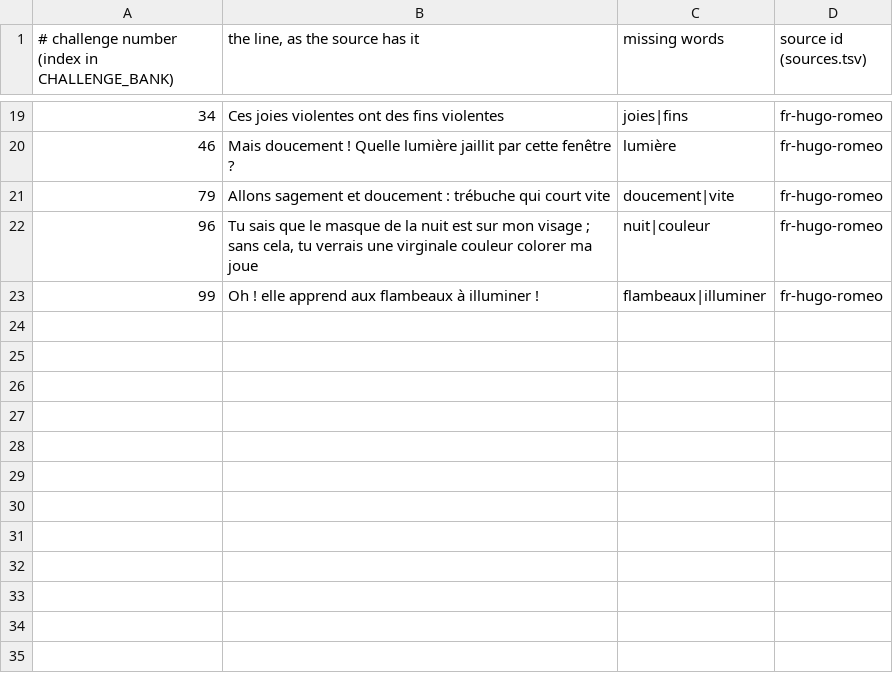
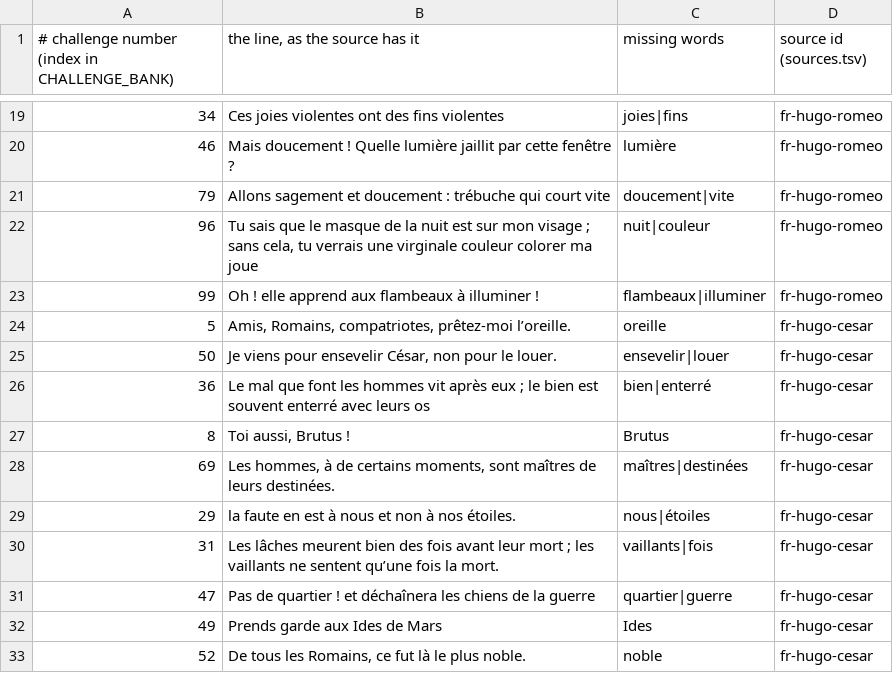
Before and after one commit to dcharlot65-personal/inspired-mile-web, a TSV file: scripts/lang-content/challenges/fr.tsv, drawn as a sheet; only a part is shown, gaps mark what is left out; the diff names each change by its address in the sheet, - before the commit and + after, or states it on an @@ line.

```diff
--- a/scripts/lang-content/challenges/fr.tsv
+++ b/scripts/lang-content/challenges/fr.tsv
+row 24: 5 | Amis, Romains, compatriotes, prêtez-moi l’oreille. | oreille | fr-hugo-cesar
+row 25: 50 | Je viens pour ensevelir César, non pour le louer. | ensevelir|louer | fr-hugo-cesar
+row 26: 36 | Le mal que font les hommes vit après eux ; le bien est souvent enterré avec leurs os | bien|enterré | fr-hugo-cesar
+row 27: 8 | Toi aussi, Brutus ! | Brutus | fr-hugo-cesar
+row 28: 69 | Les hommes, à de certains moments, sont maîtres de leurs destinées. | maîtres|destinées | fr-hugo-cesar
+row 29: 29 | la faute en est à nous et non à nos étoiles. | nous|étoiles | fr-hugo-cesar
+row 30: 31 | Les lâches meurent bien des fois avant leur mort ; les vaillants ne sentent qu’une fois la mort. | vaillants|fois | fr-hugo-cesar
+row 31: 47 | Pas de quartier ! et déchaînera les chiens de la guerre | quartier|guerre | fr-hugo-cesar
+row 32: 49 | Prends garde aux Ides de Mars | Ides | fr-hugo-cesar
+row 33: 52 | De tous les Romains, ce fut là le plus noble. | noble | fr-hugo-cesar
```
Also changed, not shown: docs/language/data/challenges-dropped.tsv, scripts/lang-content/challenges/it.tsv, 7 other files.
